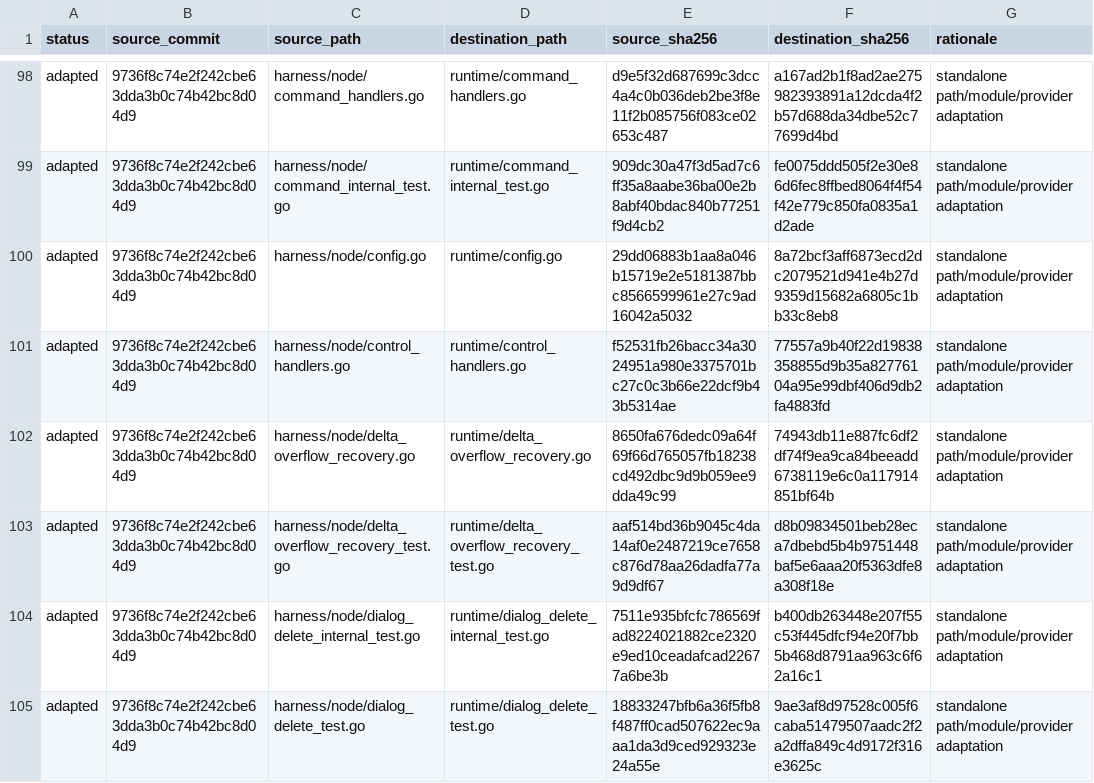
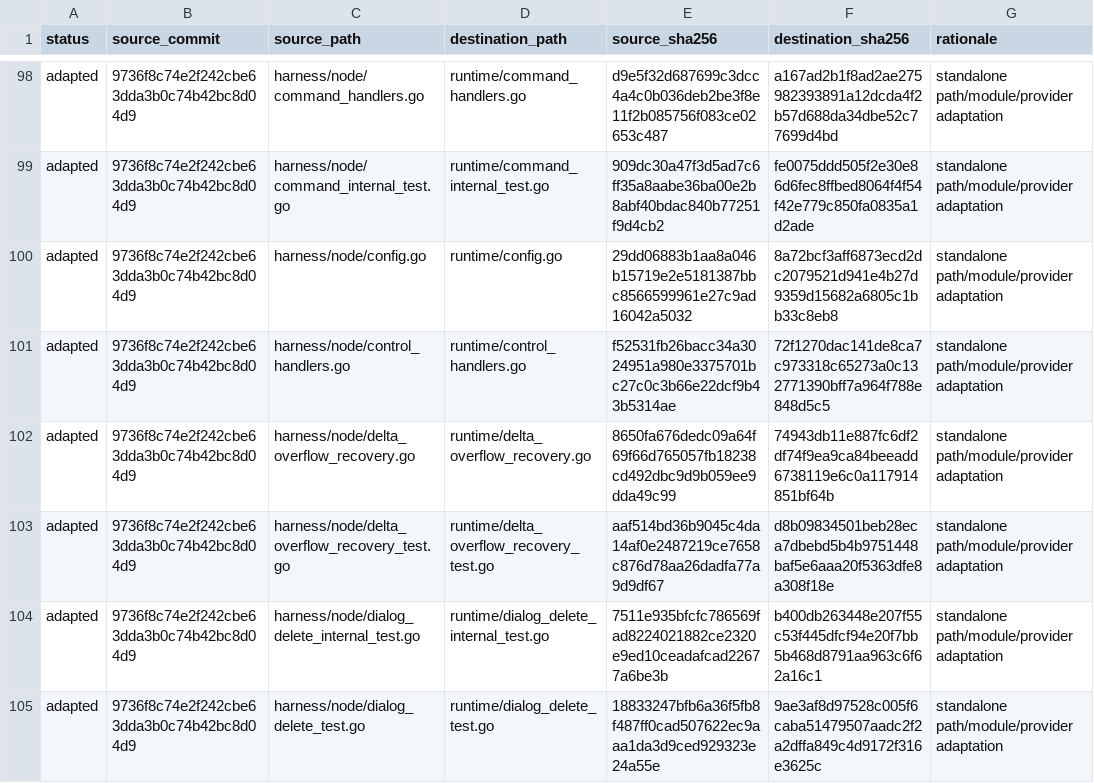
Before and after one commit to boxvtk621/harness-codex, a CSV file: provenance/source-manifest.csv, drawn as a sheet; only a part is shown, gaps mark what is left out; the diff covers the shown part only.

```diff
--- a/provenance/source-manifest.csv
+++ b/provenance/source-manifest.csv
@@ -100,3 +100,3 @@ adapted,9736f8c74e2f242cbe63dda3b0c74b42bc8d04d9,harness/node/command_internal_t
 adapted,9736f8c74e2f242cbe63dda3b0c74b42bc8d04d9,harness/node/config.go,runtime/config.go,29dd06883b1aa8a046b15719e2e5181387bbc8566599961e27c9ad16042a5032,8a72bcf3aff6873ecd2dc2079521d941e4b27d9359d15682a6805c1bb33c8eb8,standalone path/module/provider adaptation
-adapted,9736f8c74e2f242cbe63dda3b0c74b42bc8d04d9,harness/node/control_handlers.go,runtime/control_handlers.go,f52531fb26bacc34a3024951a980e3375701bc27c0c3b66e22dcf9b43b5314ae,77557a9b40f22d19838358855d9b35a82776104a95e99dbf406d9db2fa4883fd,standalone path/module/provider adaptation
+adapted,9736f8c74e2f242cbe63dda3b0c74b42bc8d04d9,harness/node/control_handlers.go,runtime/control_handlers.go,f52531fb26bacc34a3024951a980e3375701bc27c0c3b66e22dcf9b43b5314ae,72f1270dac141de8ca7c973318c65273a0c132771390bff7a964f788e848d5c5,standalone path/module/provider adaptation
 adapted,9736f8c74e2f242cbe63dda3b0c74b42bc8d04d9,harness/node/delta_overflow_recovery.go,runtime/delta_overflow_recovery.go,8650fa676dedc09a64f69f66d765057fb18238cd492dbc9d9b059ee9dda49c99,74943db11e887fc6df2df74f9ea9ca84beeadd6738119e6c0a117914851bf64b,standalone path/module/provider adaptation
```
Also changed, not shown: 8 edited cells elsewhere in this file, 17 other files.
